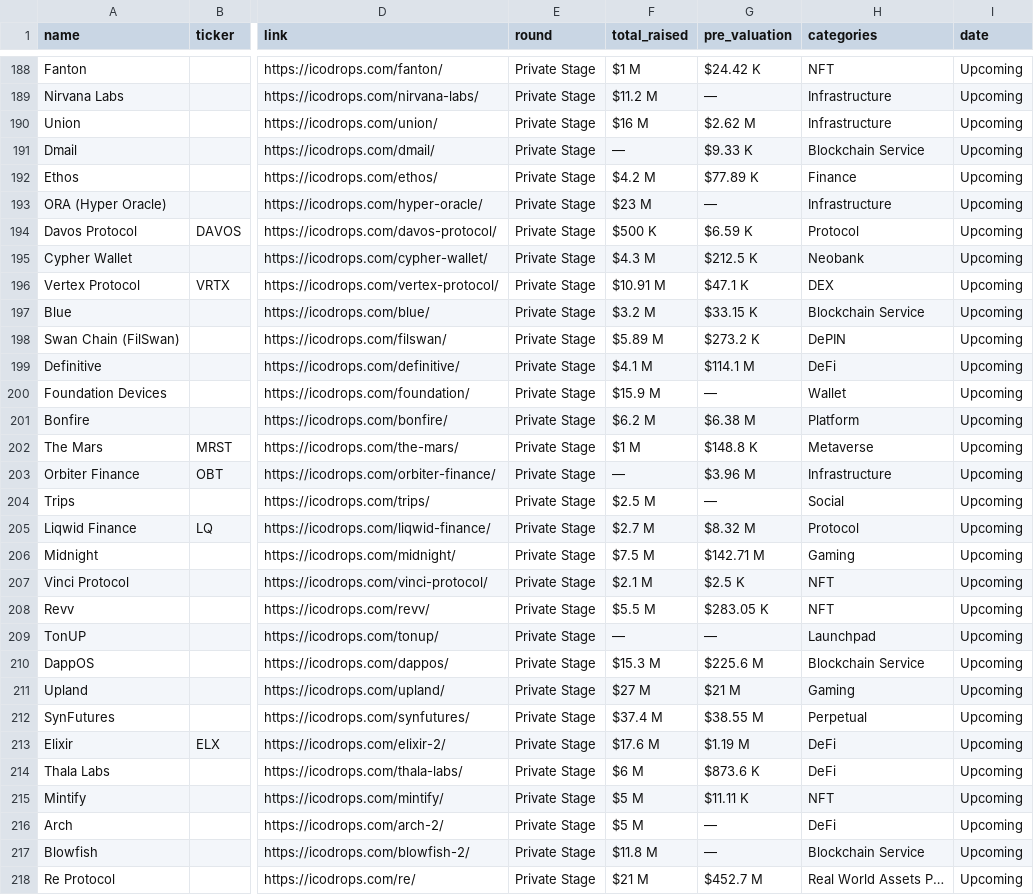
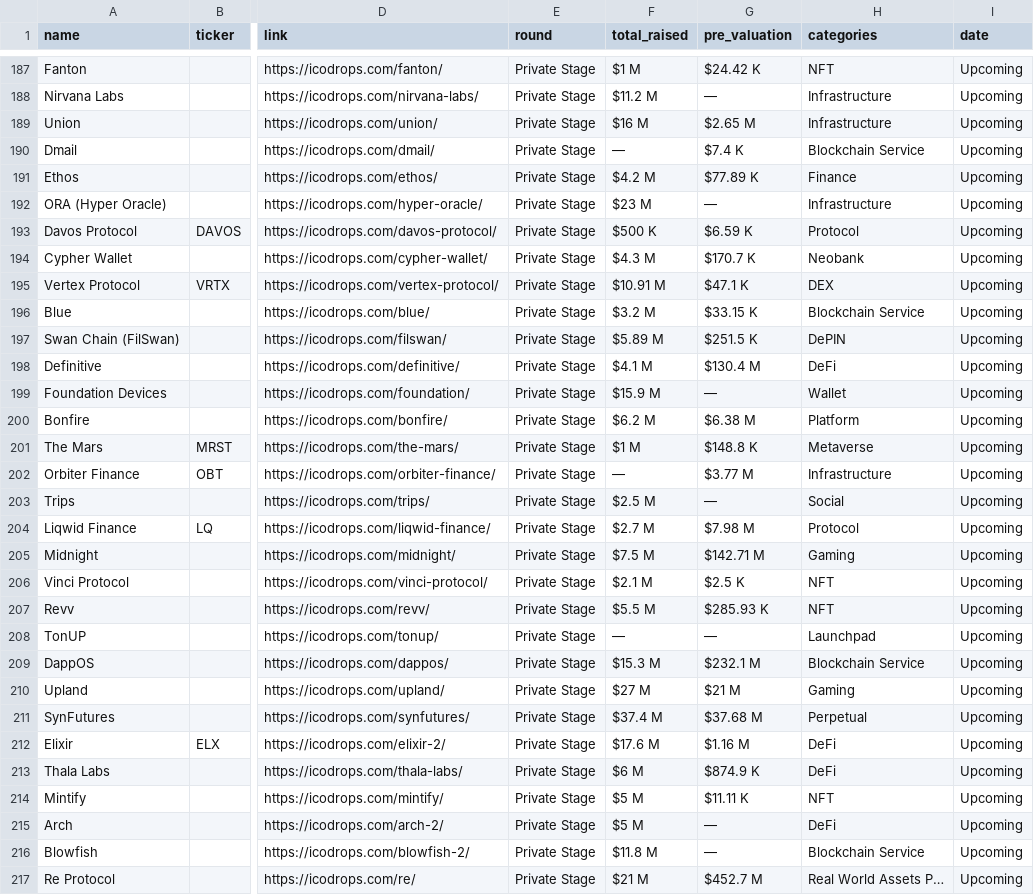
Before and after one commit to rfrm-dao/ICO-IDO-Dashboard, a CSV file: upcoming.csv, drawn as a sheet; only a part is shown, gaps mark what is left out; addresses are those after the commit; the diff covers the shown part only; the diff names each change by its address in the sheet, - before the commit and + after, or states it on an @@ line.

```diff
--- a/upcoming.csv
+++ b/upcoming.csv
-G189 (pre_valuation): $2.62 M
+G189 (pre_valuation): $2.65 M
-G190 (pre_valuation): $9.33 K
+G190 (pre_valuation): $7.4 K
-G194 (pre_valuation): $212.5 K
+G194 (pre_valuation): $170.7 K
-G197 (pre_valuation): $273.2 K
+G197 (pre_valuation): $251.5 K
-G198 (pre_valuation): $114.1 M
+G198 (pre_valuation): $130.4 M
-G202 (pre_valuation): $3.96 M
+G202 (pre_valuation): $3.77 M
-G204 (pre_valuation): $8.32 M
+G204 (pre_valuation): $7.98 M
-G207 (pre_valuation): $283.05 K
+G207 (pre_valuation): $285.93 K
-G209 (pre_valuation): $225.6 M
+G209 (pre_valuation): $232.1 M
-G211 (pre_valuation): $38.55 M
+G211 (pre_valuation): $37.68 M
-G212 (pre_valuation): $1.19 M
+G212 (pre_valuation): $1.16 M
-G213 (pre_valuation): $873.6 K
+G213 (pre_valuation): $874.9 K
```
Also changed, not shown: 1 removed row and 21 edited cells elsewhere in this file, active.csv, icostats.csv.
